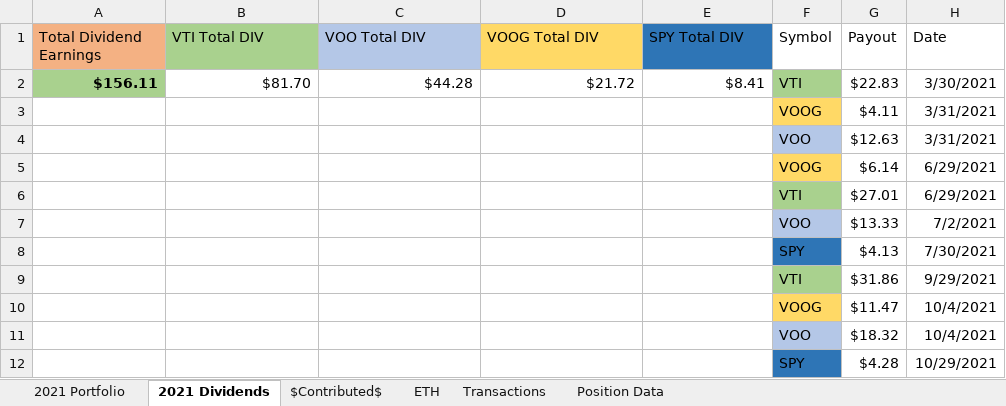
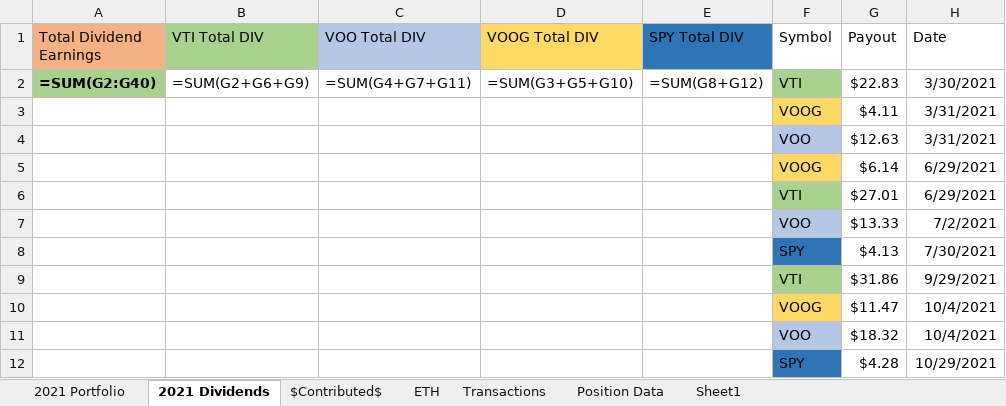
Before and after one commit to KylerLoucks/server47, an Excel workbook: excelworkbooktest/TD Ameritrade stonks.xlsx, sheet 2021 Dividends, drawn as a sheet; values as stored, in another font and other column widths than the file's, no borders; formulas without a stored value are shown as written; removed rows and columns are numbered as before the commit, all else as after; the diff names each change by its address in the sheet, - before the commit and + after, or states it on an @@ line.

```diff
--- a/excelworkbooktest/TD Ameritrade stonks.xlsx (sheet 2021 Dividends)
+++ b/excelworkbooktest/TD Ameritrade stonks.xlsx (sheet 2021 Dividends)
+sheet tab: Sheet1
-row 2: $156.11 | $81.70 | $44.28 | $21.72 | $8.41 | VTI | $22.83 | 3/30/2021
+row 2: =SUM(G2:G40) | =SUM(G2+G6+G9) | =SUM(G4+G7+G11) | =SUM(G3+G5+G10) | =SUM(G8+G12) | VTI | $22.83 | 3/30/2021
```
Also changed, not shown: sheet 2021 Portfolio, sheet Transactions, sheet Position Data, sheet $Contributed$, sheet ETH, 3 other files.
